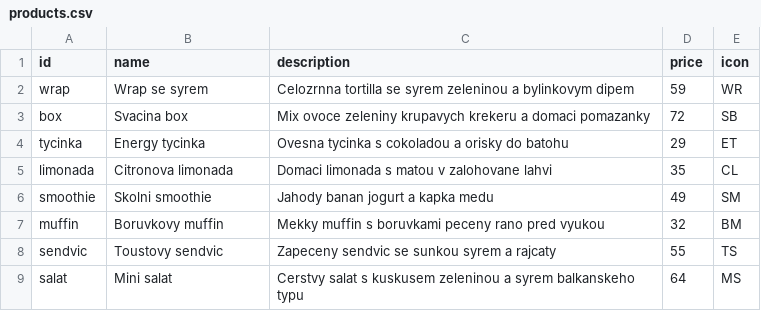
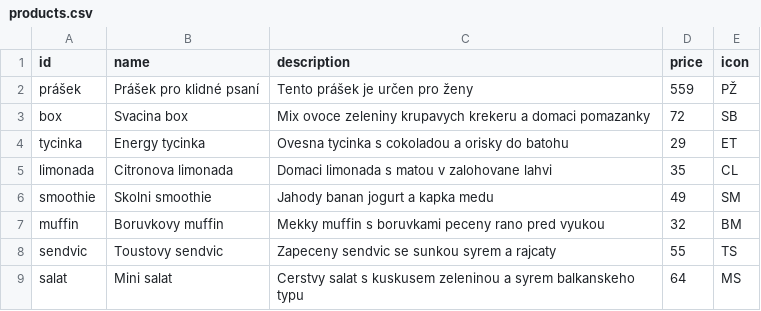
Before and after one commit to Pvorac/P2A-Vor-app26, a CSV file: products.csv, drawn as a sheet.

Commit message:
Update products.csv

```diff
--- a/products.csv
+++ b/products.csv
@@ -1,3 +1,3 @@
 id,name,description,price,icon
-wrap,Wrap se syrem,Celozrnna tortilla se syrem zeleninou a bylinkovym dipem,59,WR
+prášek,Prášek pro klidné psaní,Tento prášek je určen pro ženy,559,PŽ
 box,Svacina box,Mix ovoce zeleniny krupavych krekeru a domaci pomazanky,72,SB
```
